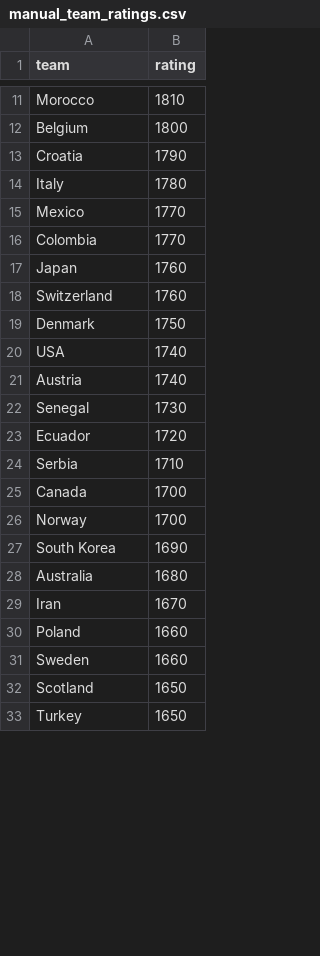
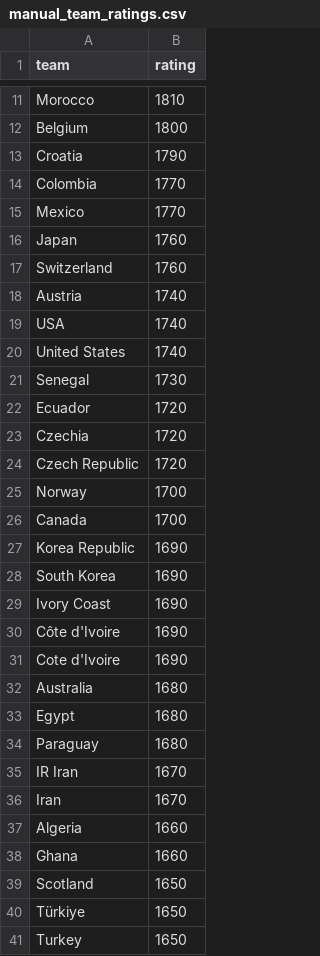
Before and after one commit to alvarito137/worldcup-quant-engine, a CSV file: data/raw/manual_team_ratings.csv, drawn as a sheet; only a part is shown, gaps mark what is left out; the diff covers the shown part only.

```diff
--- a/data/raw/manual_team_ratings.csv
+++ b/data/raw/manual_team_ratings.csv
@@ -13,21 +13,29 @@ Belgium,1800
 Croatia,1790
-Italy,1780
+Colombia,1770
 Mexico,1770
-Colombia,1770
 Japan,1760
 Switzerland,1760
-Denmark,1750
+Austria,1740
 USA,1740
-Austria,1740
+United States,1740
 Senegal,1730
 Ecuador,1720
-Serbia,1710
+Czechia,1720
+Czech Republic,1720
+Norway,1700
 Canada,1700
-Norway,1700
+Korea Republic,1690
 South Korea,1690
+Ivory Coast,1690
+Côte d'Ivoire,1690
+Cote d'Ivoire,1690
 Australia,1680
+Egypt,1680
+Paraguay,1680
+IR Iran,1670
 Iran,1670
-Poland,1660
-Sweden,1660
+Algeria,1660
+Ghana,1660
 Scotland,1650
+Türkiye,1650
 Turkey,1650
```
Also changed, not shown: 6 added rows, 2 removed rows and 4 moved rows elsewhere in this file, data/processed/pick_history.csv, data/processed/picks.csv, 14 other files.
